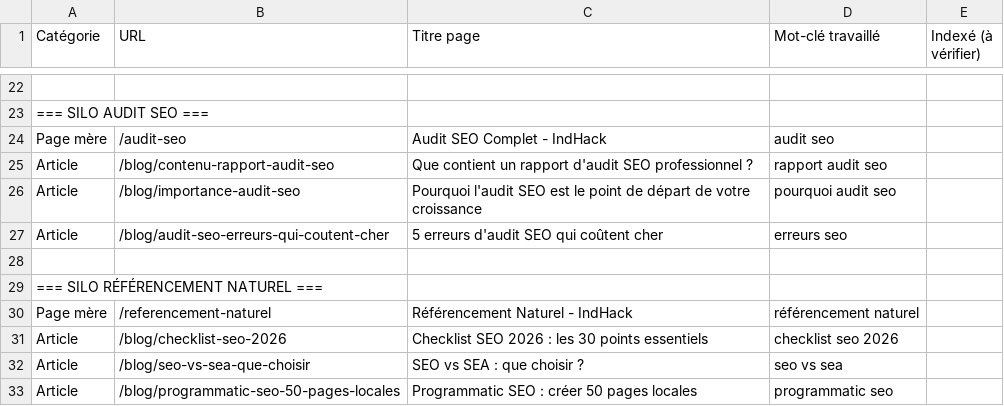
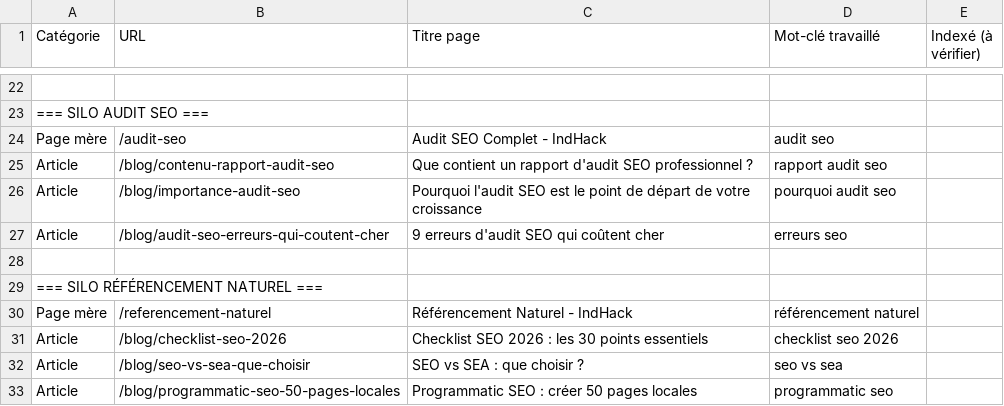
Before and after one commit to indhackk/indhack.Com, a CSV file: audit-urls-complet.csv, drawn as a sheet; only a part is shown, gaps mark what is left out.

```diff
--- a/audit-urls-complet.csv
+++ b/audit-urls-complet.csv
@@ -26,3 +26,3 @@ Article;/blog/contenu-rapport-audit-seo;Que contient un rapport d'audit SEO prof
 Article;/blog/importance-audit-seo;Pourquoi l'audit SEO est le point de départ de votre croissance;pourquoi audit seo;
-Article;/blog/audit-seo-erreurs-qui-coutent-cher;5 erreurs d'audit SEO qui coûtent cher;erreurs seo;
+Article;/blog/audit-seo-erreurs-qui-coutent-cher;9 erreurs d'audit SEO qui coûtent cher;erreurs seo;
 
```
Also changed, not shown: audit-seo-pages.csv, public/audit-export/index.csv, 9 other files.
